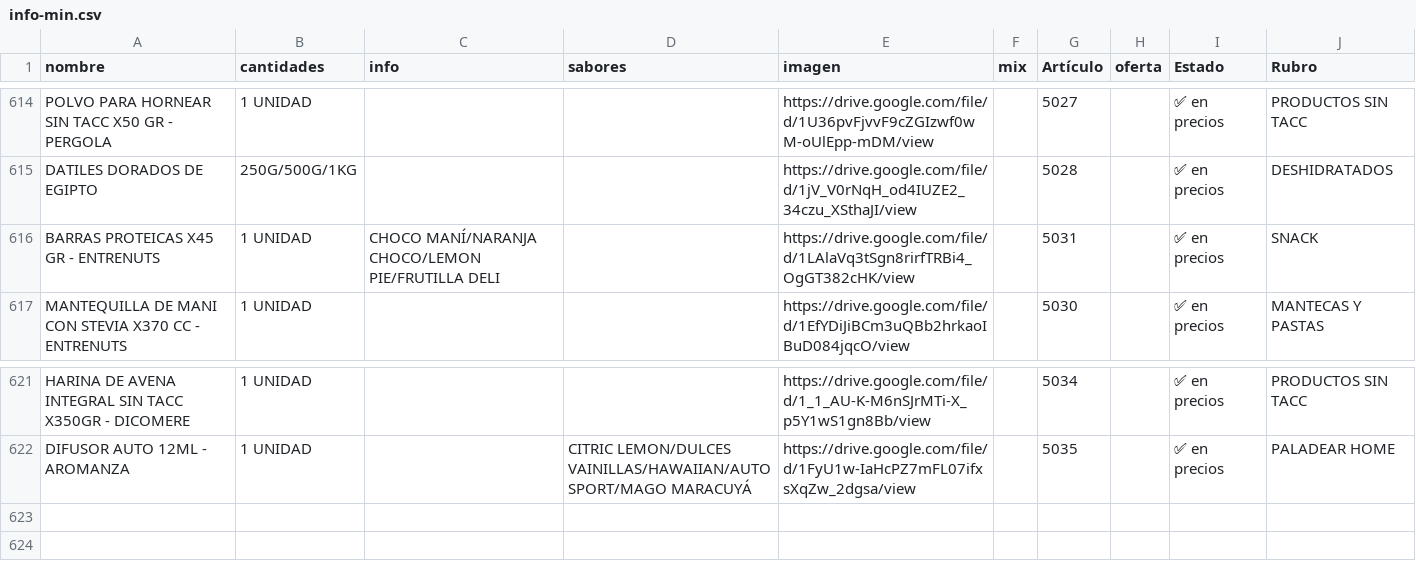
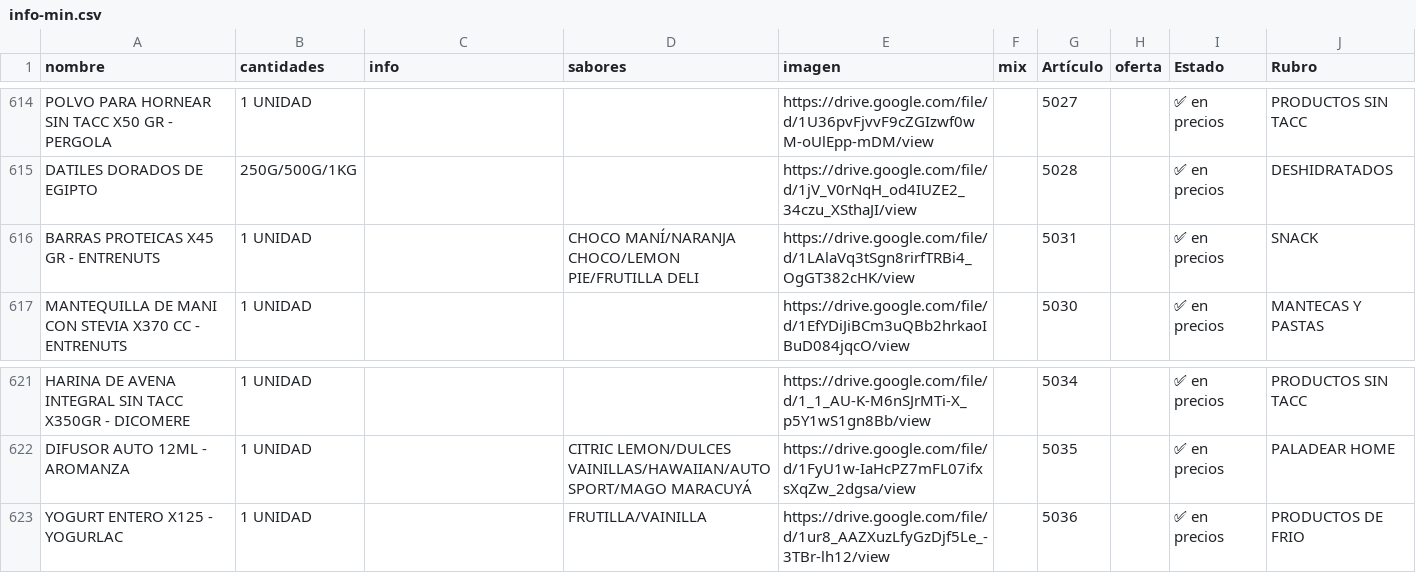
Before and after one commit to paladear/paladeartienda, a CSV file: info-min.csv, drawn as a sheet; only a part is shown, gaps mark what is left out.

```diff
--- a/info-min.csv
+++ b/info-min.csv
@@ -620,3 +620,3 @@ POLVO PARA HORNEAR SIN TACC X50 GR - PERGOLA,1 UNIDAD,,,https://drive.google.com
 DATILES DORADOS DE EGIPTO,250G/500G/1KG,,,https://drive.google.com/file/d/1jV_V0rNqH_od4IUZE2_34czu_XSthaJI/view,,5028,,✅ en precios,DESHIDRATADOS
-BARRAS PROTEICAS X45 GR - ENTRENUTS,1 UNIDAD,CHOCO MANÍ/NARANJA CHOCO/LEMON PIE/FRUTILLA DELI,,https://drive.google.com/file/d/1LAlaVq3tSgn8rirfTRBi4_OgGT382cHK/view,,5031,,✅ en precios,SNACK
+BARRAS PROTEICAS X45 GR - ENTRENUTS,1 UNIDAD,,CHOCO MANÍ/NARANJA CHOCO/LEMON PIE/FRUTILLA DELI,https://drive.google.com/file/d/1LAlaVq3tSgn8rirfTRBi4_OgGT382cHK/view,,5031,,✅ en precios,SNACK
 MANTEQUILLA DE MANI CON STEVIA X370 CC - ENTRENUTS,1 UNIDAD,,,https://drive.google.com/file/d/1EfYDiJiBCm3uQBb2hrkaoIBuD084jqcO/view,,5030,,✅ en precios,MANTECAS Y PASTAS
@@ -627 +627,2 @@ HARINA DE AVENA INTEGRAL SIN TACC X350GR - DICOMERE,1 UNIDAD,,,https://drive.goo
 DIFUSOR AUTO 12ML - AROMANZA,1 UNIDAD,,CITRIC LEMON/DULCES VAINILLAS/HAWAIIAN/AUTO SPORT/MAGO MARACUYÁ,https://drive.google.com/file/d/1FyU1w-IaHcPZ7mFL07ifxsXqZw_2dgsa/view,,5035,,✅ en precios,PALADEAR HOME
+YOGURT ENTERO X125 - YOGURLAC,1 UNIDAD,,FRUTILLA/VAINILLA,https://drive.google.com/file/d/1ur8_AAZXuzLfyGzDjf5Le_-3TBr-lh12/view,,5036,,✅ en precios,PRODUCTOS DE FRIO
```
Also changed, not shown: precios-min.csv, 2 other files.
